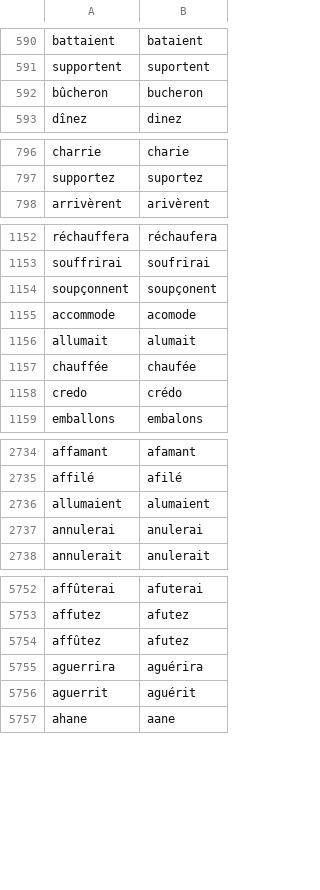
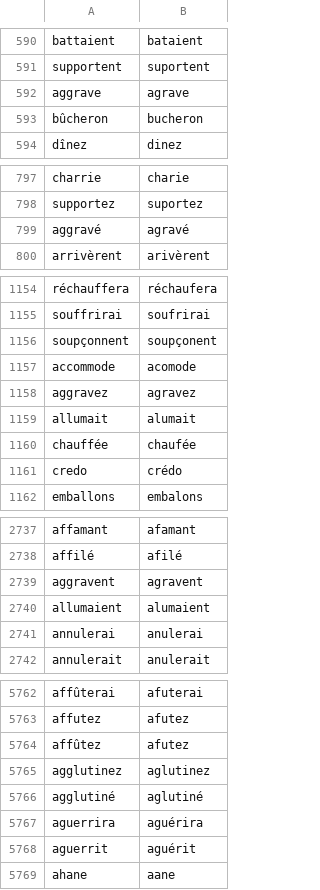
Before and after one commit to v-gb/ortografe, a CSV file: data/homemade/dict-erofa-ext.csv, drawn as a sheet; only a part is shown, gaps mark what is left out; the diff covers the shown part only.

```diff
--- a/data/homemade/dict-erofa-ext.csv
+++ b/data/homemade/dict-erofa-ext.csv
@@ -591,2 +591,3 @@ battaient,bataient
 supportent,suportent
+aggrave,agrave
 bûcheron,bucheron
@@ -797,2 +798,3 @@ charrie,charie
 supportez,suportez
+aggravé,agravé
 arrivèrent,arivèrent
@@ -1155,2 +1157,3 @@ soupçonnent,soupçonent
 accommode,acomode
+aggravez,agravez
 allumait,alumait
@@ -2735,2 +2738,3 @@ affamant,afamant
 affilé,afilé
+aggravent,agravent
 allumaient,alumaient
@@ -5754,2 +5764,4 @@ affutez,afutez
 affûtez,afutez
+agglutinez,aglutinez
+agglutiné,aglutiné
 aguerrira,aguérira
```
Also changed, not shown: 24 added rows elsewhere in this file, 1 other file.
